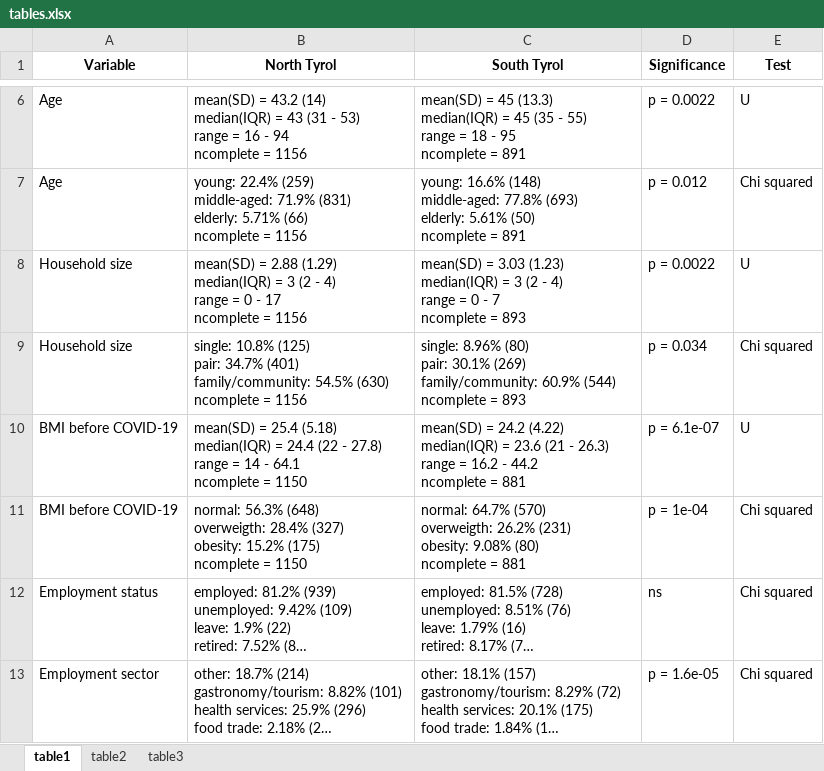
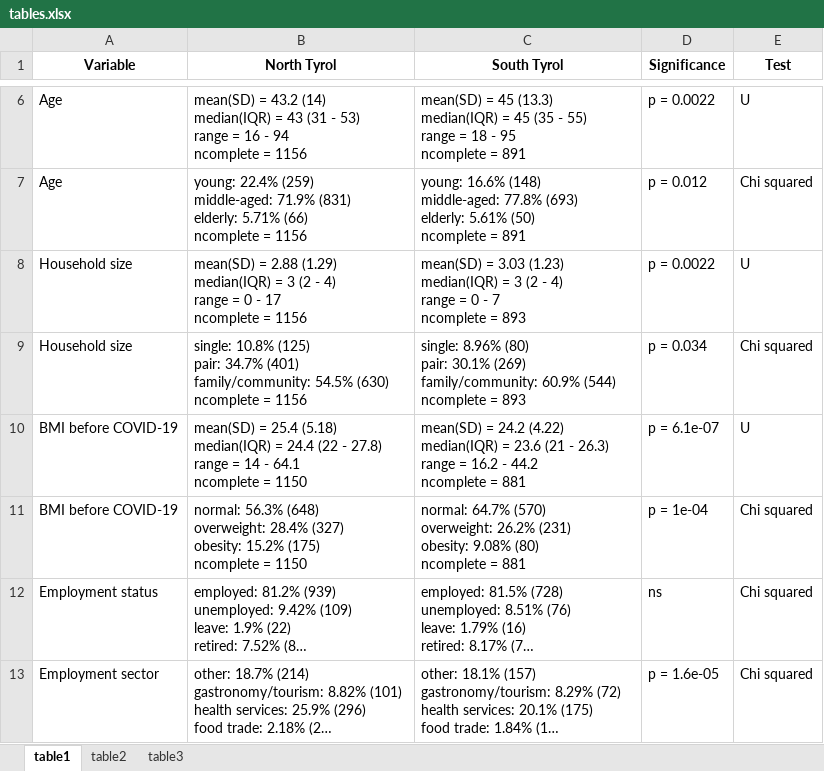
Before and after one commit to PiotrTymoszuk/-health-after-COVID19-analysis-pipeline, an Excel workbook: paper/tables/tables.xlsx, sheet table1, drawn as a sheet; only a part is shown, gaps mark what is left out; long unchanged cells end in …; values as stored, in another font and other column widths than the file's, no borders; ↵ is a line break in a cell; the diff names each change by its address in the sheet, - before the commit and + after, or states it on an @@ line.

```diff
--- a/paper/tables/tables.xlsx (sheet table1)
+++ b/paper/tables/tables.xlsx (sheet table1)
-B11 (North Tyrol): …56.3% (648) ↵ overweigth: 28.4% (327)…
+B11 (North Tyrol): …56.3% (648) ↵ overweight: 28.4% (327)…
-C11 (South Tyrol): …64.7% (570) ↵ overweigth: 26.2% (231)…
+C11 (South Tyrol): …64.7% (570) ↵ overweight: 26.2% (231)…
```
Also changed, not shown: input data/variable_lexicon.xlsx, paper/supplementary tables/supplementary_tables.xlsx, 39 other files.
